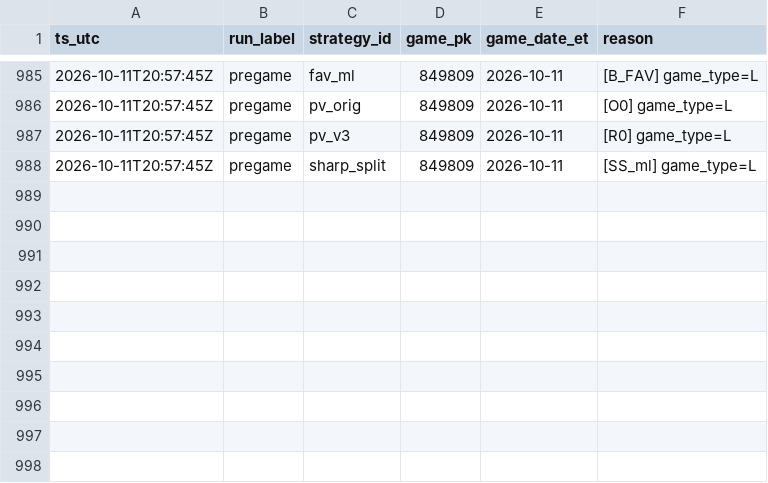
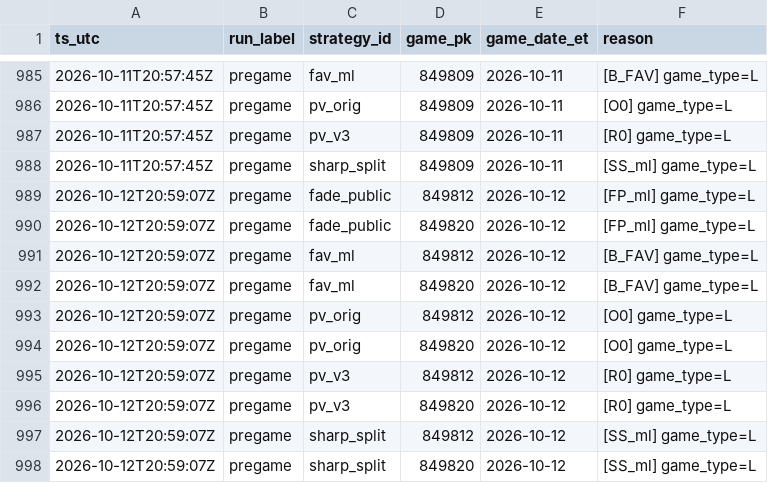
Before and after one commit to gitchrisqueen/panthera, a CSV file: data/picks/passes.csv, drawn as a sheet; only a part is shown, gaps mark what is left out; the diff names each change by its address in the sheet, - before the commit and + after, or states it on an @@ line.

```diff
--- a/data/picks/passes.csv
+++ b/data/picks/passes.csv
+row 989: 2026-10-12T20:59:07Z | pregame | fade_public | 849812 | 2026-10-12 | [FP_ml] game_type=L
+row 990: 2026-10-12T20:59:07Z | pregame | fade_public | 849820 | 2026-10-12 | [FP_ml] game_type=L
+row 991: 2026-10-12T20:59:07Z | pregame | fav_ml | 849812 | 2026-10-12 | [B_FAV] game_type=L
+row 992: 2026-10-12T20:59:07Z | pregame | fav_ml | 849820 | 2026-10-12 | [B_FAV] game_type=L
+row 993: 2026-10-12T20:59:07Z | pregame | pv_orig | 849812 | 2026-10-12 | [O0] game_type=L
+row 994: 2026-10-12T20:59:07Z | pregame | pv_orig | 849820 | 2026-10-12 | [O0] game_type=L
+row 995: 2026-10-12T20:59:07Z | pregame | pv_v3 | 849812 | 2026-10-12 | [R0] game_type=L
+row 996: 2026-10-12T20:59:07Z | pregame | pv_v3 | 849820 | 2026-10-12 | [R0] game_type=L
+row 997: 2026-10-12T20:59:07Z | pregame | sharp_split | 849812 | 2026-10-12 | [SS_ml] game_type=L
+row 998: 2026-10-12T20:59:07Z | pregame | sharp_split | 849820 | 2026-10-12 | [SS_ml] game_type=L
```
Also changed, not shown: data/games/games.csv, data/odds/credit_log.csv, 7 other files.
